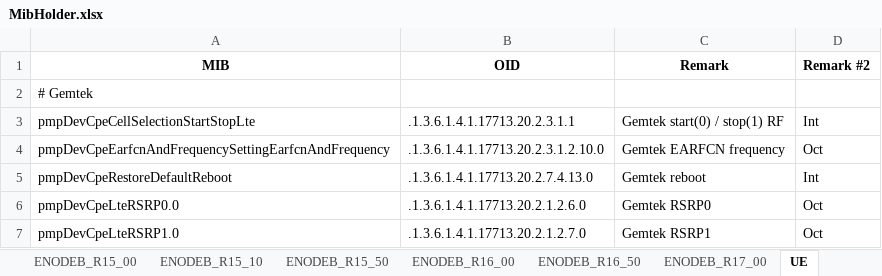
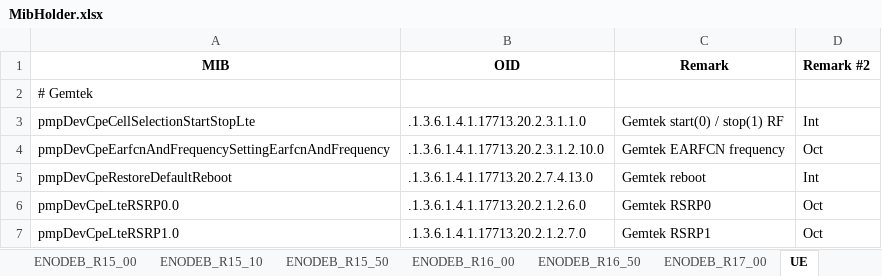
Before and after one commit to airspansvg/Testspan_Runners, an Excel workbook: src/main/resources/SNMP/MibHolder.xlsx, sheet UE, drawn as a sheet; only a part is shown; values as stored, in another font and other column widths than the file's, no borders; the diff names each change by its address in the sheet, - before the commit and + after, or states it on an @@ line.

Commit message:
fix gemtek oid

```diff
--- a/src/main/resources/SNMP/MibHolder.xlsx (sheet UE)
+++ b/src/main/resources/SNMP/MibHolder.xlsx (sheet UE)
-B3 (OID): .1.3.6.1.4.1.17713.20.2.3.1.1
+B3 (OID): .1.3.6.1.4.1.17713.20.2.3.1.1.0
```
